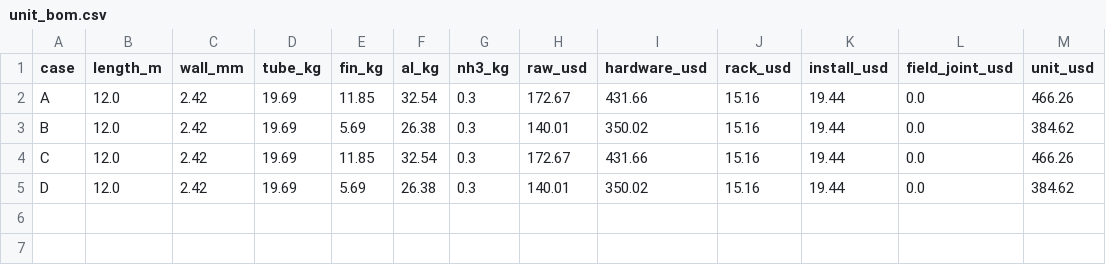
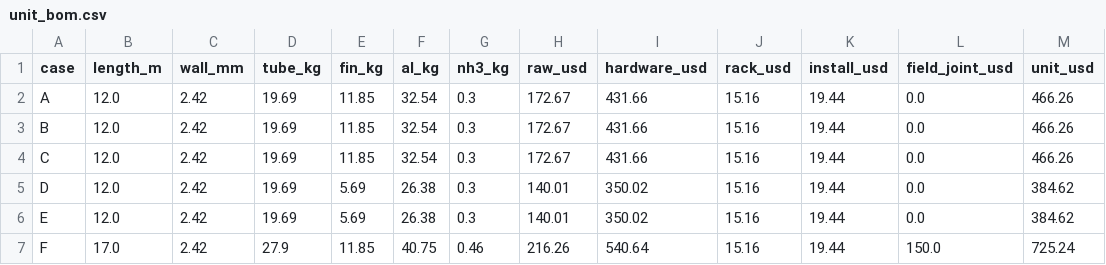
Before and after one commit to mallorysnowden/Thermosyphon-Moonshot, a CSV file: icebank_tea/outputs/unit_bom.csv, drawn as a sheet.

```diff
--- a/icebank_tea/outputs/unit_bom.csv
+++ b/icebank_tea/outputs/unit_bom.csv
@@ -2,4 +2,6 @@ case,length_m,wall_mm,tube_kg,fin_kg,al_kg,nh3_kg,raw_usd,hardware_usd,rack_usd,
 A,12.0,2.42,19.69,11.85,32.54,0.3,172.67,431.66,15.16,19.44,0.0,466.26
-B,12.0,2.42,19.69,5.69,26.38,0.3,140.01,350.02,15.16,19.44,0.0,384.62
+B,12.0,2.42,19.69,11.85,32.54,0.3,172.67,431.66,15.16,19.44,0.0,466.26
 C,12.0,2.42,19.69,11.85,32.54,0.3,172.67,431.66,15.16,19.44,0.0,466.26
 D,12.0,2.42,19.69,5.69,26.38,0.3,140.01,350.02,15.16,19.44,0.0,384.62
+E,12.0,2.42,19.69,5.69,26.38,0.3,140.01,350.02,15.16,19.44,0.0,384.62
+F,17.0,2.42,27.9,11.85,40.75,0.46,216.26,540.64,15.16,19.44,150.0,725.24
```
Also changed, not shown: icebank_tea/outputs/sensitivity.csv, icebank_tea/outputs/summary.csv, 10 other files.
